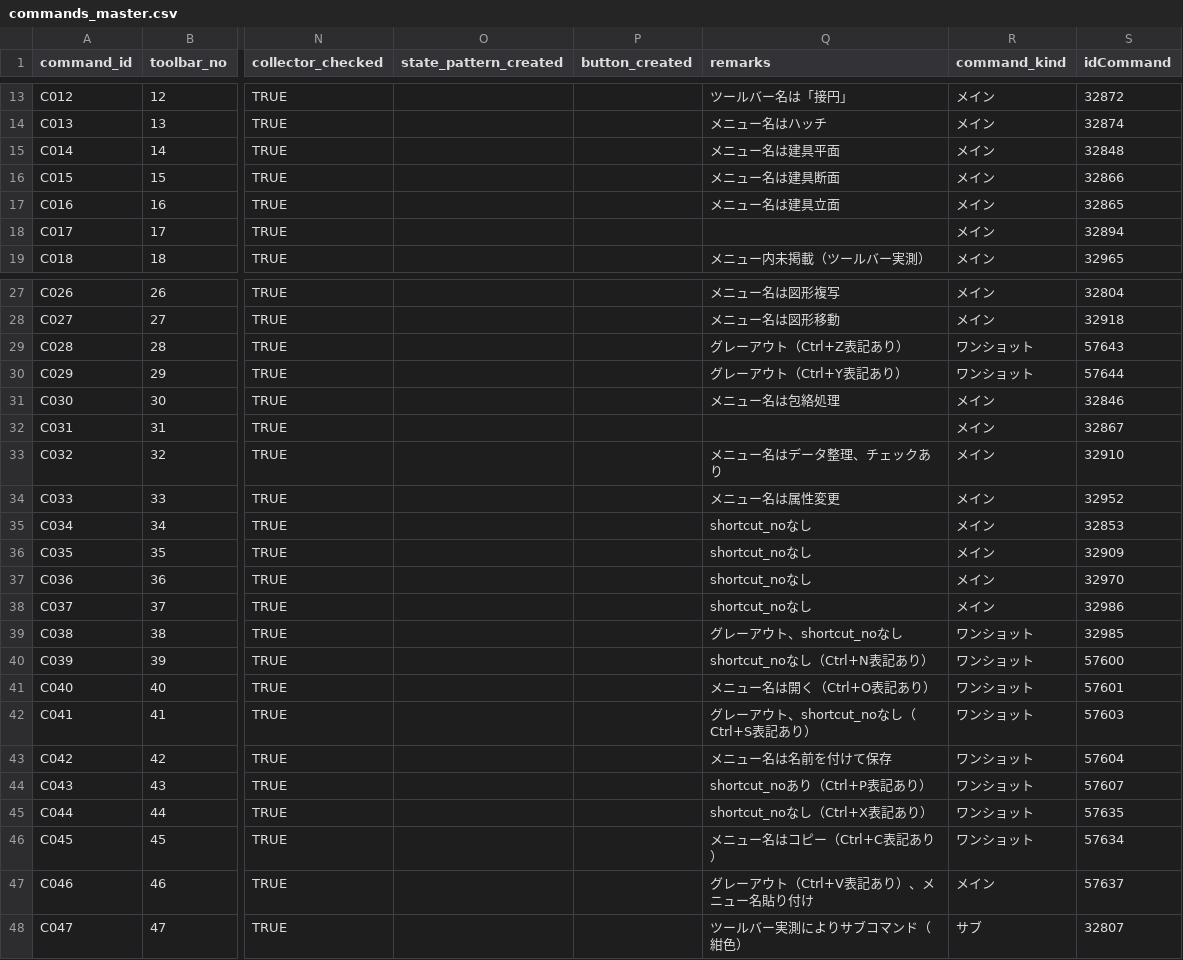
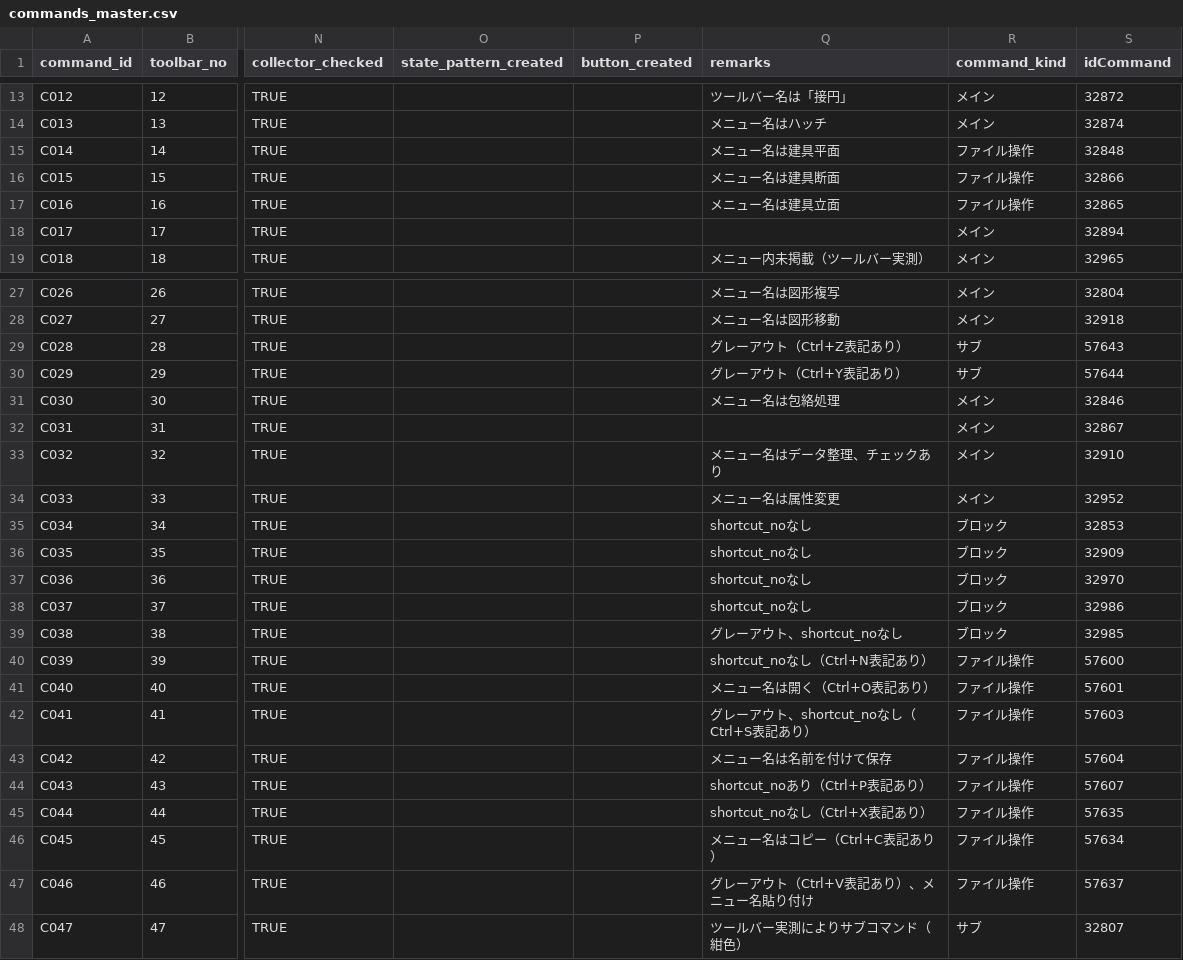
Before and after one commit to kamokaihatu/JwNavigator, a CSV file: data/commands_master.csv, drawn as a sheet; only a part is shown, gaps mark what is left out; the diff covers the shown part only; the diff names each change by its address in the sheet, - before the commit and + after, or states it on an @@ line.

```diff
--- a/data/commands_master.csv
+++ b/data/commands_master.csv
-R15:R17 (command_kind): メイン
+R15:R17 (command_kind): ファイル操作
-R29:R30 (command_kind): ワンショット
+R29:R30 (command_kind): サブ
-R35:R38 (command_kind): メイン
+R35:R38 (command_kind): ブロック
-R39 (command_kind): ワンショット
+R39 (command_kind): ブロック
-R40:R46 (command_kind): ワンショット
+R40:R46 (command_kind): ファイル操作
-R47 (command_kind): メイン
+R47 (command_kind): ファイル操作
```
Also changed, not shown: 9 edited cells elsewhere in this file, 5 other files.
